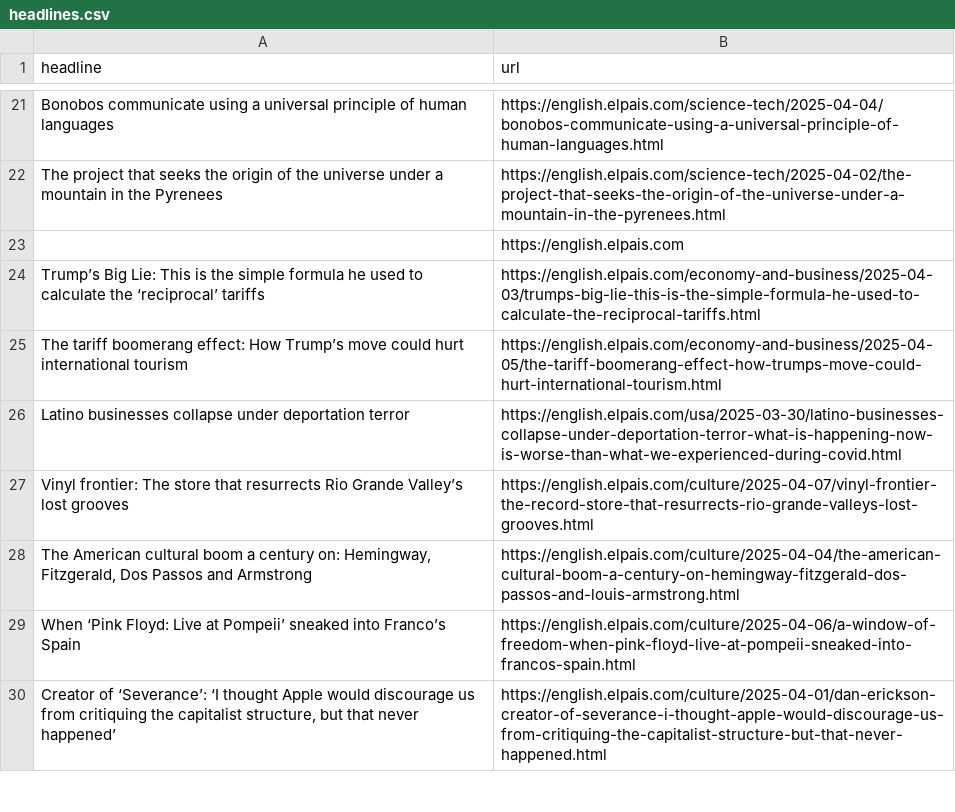
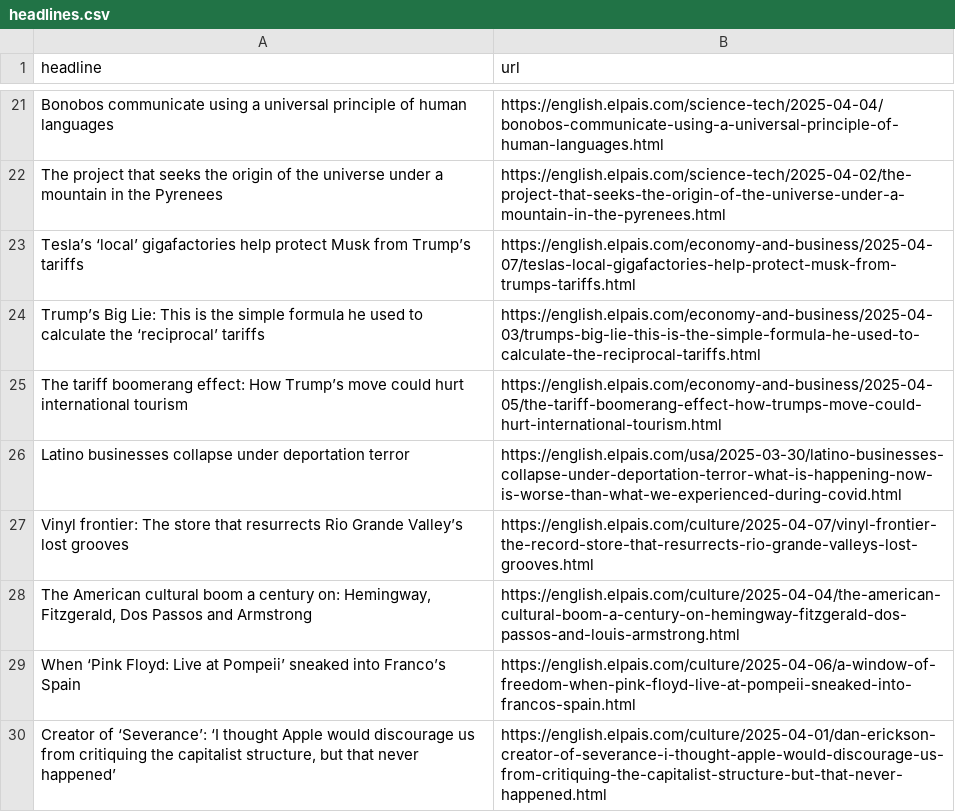
Before and after one commit to rtalabong/el-pais-scraper, a CSV file: headlines.csv, drawn as a sheet; only a part is shown, gaps mark what is left out.

```diff
--- a/headlines.csv
+++ b/headlines.csv
@@ -22,3 +22,3 @@ Bonobos communicate using a universal principle of human languages,https://engli
 The project that seeks the origin of the universe under a mountain in the Pyrenees,https://english.elpais.com/science-tech/2025-04-02/the-project-that-seeks-the-origin-of-the-universe-under-a-mountain-in-the-pyrenees.html
-,https://english.elpais.com
+Tesla’s ‘local’ gigafactories help protect Musk from Trump’s tariffs,https://english.elpais.com/economy-and-business/2025-04-07/teslas-local-gigafactories-help-protect-musk-from-trumps-tariffs.html
 Trump’s Big Lie: This is the simple formula he used to calculate the ‘reciprocal’ tariffs,https://english.elpais.com/economy-and-business/2025-04-03/trumps-big-lie-this-is-the-simple-formula-he-used-to-calculate-the-reciprocal-tariffs.html
```
